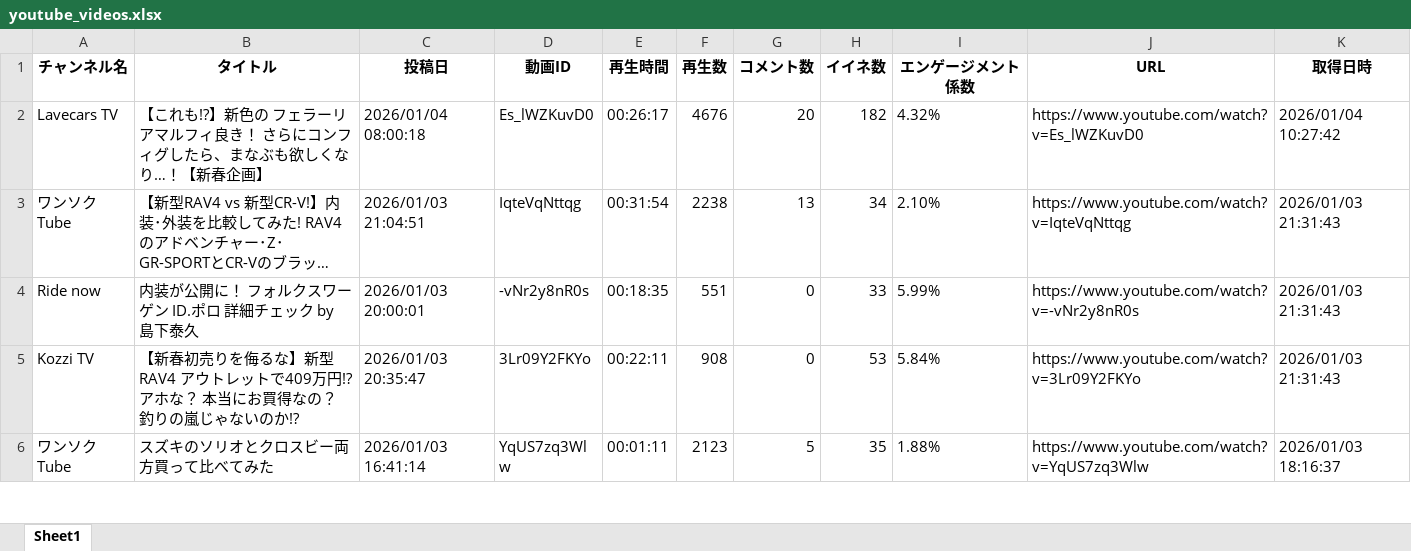
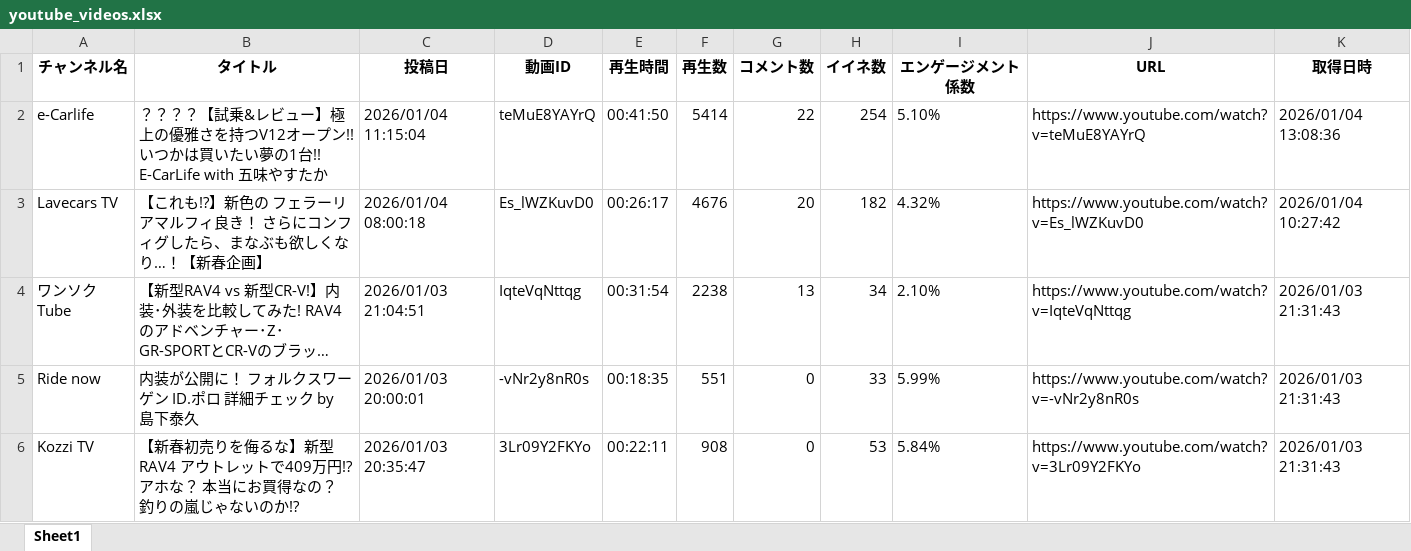
Before and after one commit to Takayoshi19890810/251015_YouTubeList, an Excel workbook: youtube_videos.xlsx, sheet Sheet1, drawn as a sheet; only a part is shown; the shorter side is filled out with more unchanged rows; long unchanged cells end in …; values as stored, in another font and other column widths than the file's, no borders; the diff names each change by its address in the sheet, - before the commit and + after, or states it on an @@ line.

```diff
--- a/youtube_videos.xlsx (sheet Sheet1)
+++ b/youtube_videos.xlsx (sheet Sheet1)
+row 2: e-Carlife | ？？？？【試乗&レビュー】極上の優雅さを持つV12オープン!! いつかは買いたい夢の1台!! E-CarLife with 五味やすたか | 2026/01/04 11:15:04 | teMuE8YAYrQ | 00:41:50 | 5414 | 22 | 254 | 5.10% | https://www.youtube.com/watch?v=teMuE8YAYrQ | 2026/01/04 13:08:36
```
